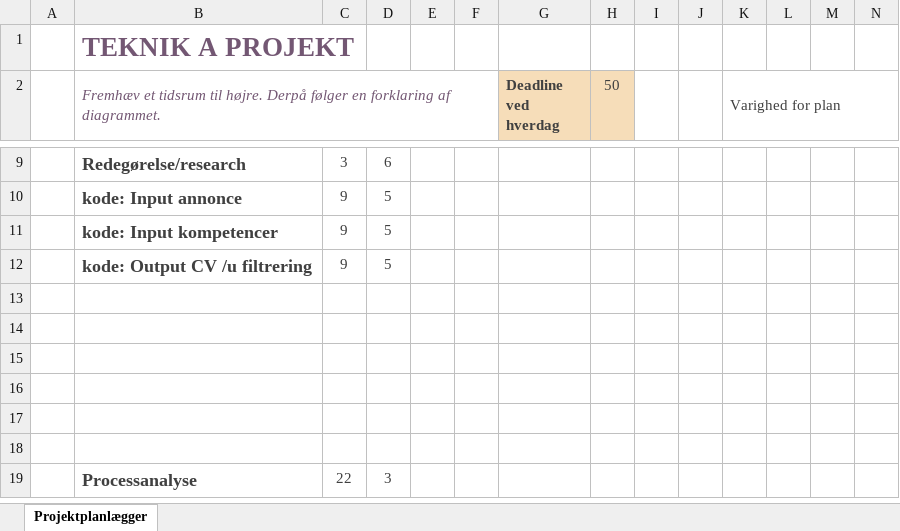
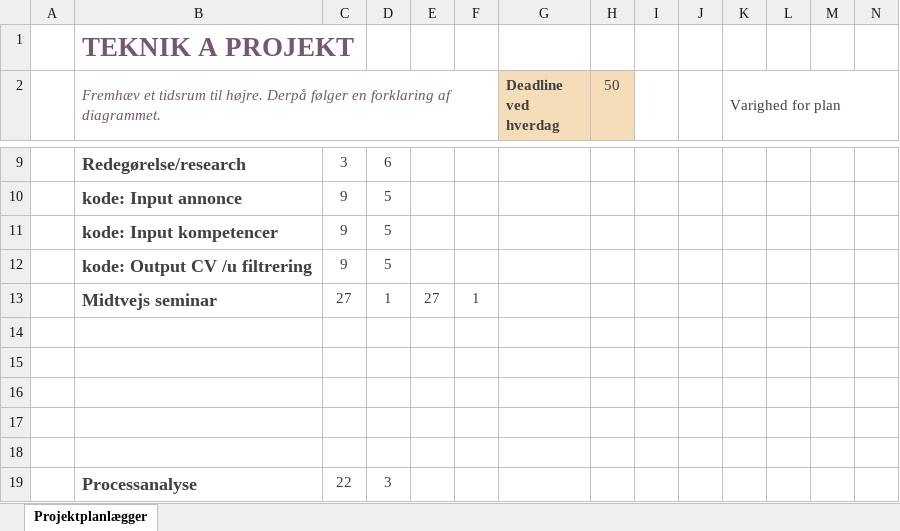
Before and after one commit to Mihusu/AAU-P1, an Excel workbook: res/tidsplan p1.xlsx, sheet Projektplanlægger, drawn as a sheet; only a part is shown, gaps mark what is left out; values as stored, in another font and other column widths than the file's, no borders; conditional formats not drawn; rows hold the shown columns only; the diff names each change by its address in the sheet, - before the commit and + after, or states it on an @@ line.

Commit message:
added midt seminar to gantt

```diff
--- a/res/tidsplan p1.xlsx (sheet Projektplanlægger)
+++ b/res/tidsplan p1.xlsx (sheet Projektplanlægger)
-row 13: (empty)
+row 13:  | Midtvejs seminar | 27 | 1 | 27 | 1
```
